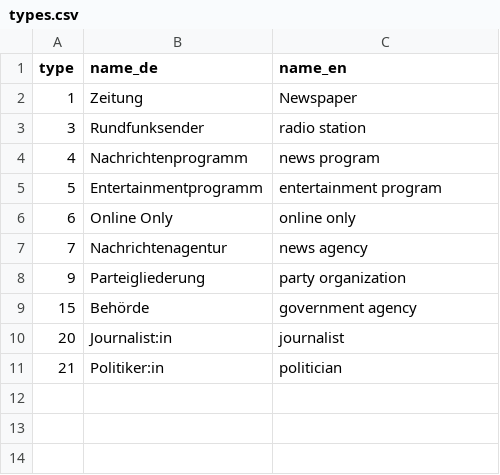
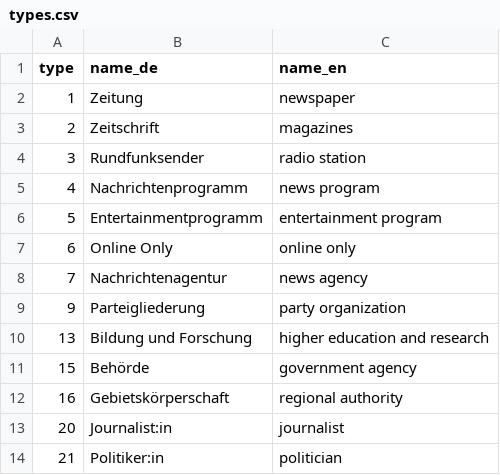
Before and after one commit to Leibniz-HBI/DBoeS-data, a CSV file: types.csv, drawn as a sheet.

Commit message:
Update data/komplett.csv
Overwrite with data at 2026/03

```diff
--- a/types.csv
+++ b/types.csv
@@ -1,3 +1,4 @@
 type,name_de,name_en
-1,Zeitung,Newspaper
+1,Zeitung,newspaper
+2,Zeitschrift,magazines
 3,Rundfunksender,radio station
@@ -8,3 +9,5 @@ type,name_de,name_en
 9,Parteigliederung,party organization
+13,Bildung und Forschung,higher education and research
 15,Behörde,government agency
+16,Gebietskörperschaft,regional authority
 20,Journalist:in,journalist
```
Also changed, not shown: 4 other files.
